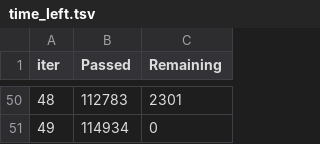
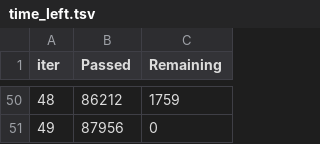
Before and after one commit to NauseaSB/project-ta, a TSV file: catboost_info/time_left.tsv, drawn as a sheet; only a part is shown, gaps mark what is left out; the diff covers the shown part only.

```diff
--- a/catboost_info/time_left.tsv
+++ b/catboost_info/time_left.tsv
@@ -50,2 +50,2 @@ iter	Passed	Remaining
-48	112783	2301
-49	114934	0
+48	86212	1759
+49	87956	0
```
Also changed, not shown: 96 edited cells elsewhere in this file, catboost_info/learn_error.tsv, 6 other files.
